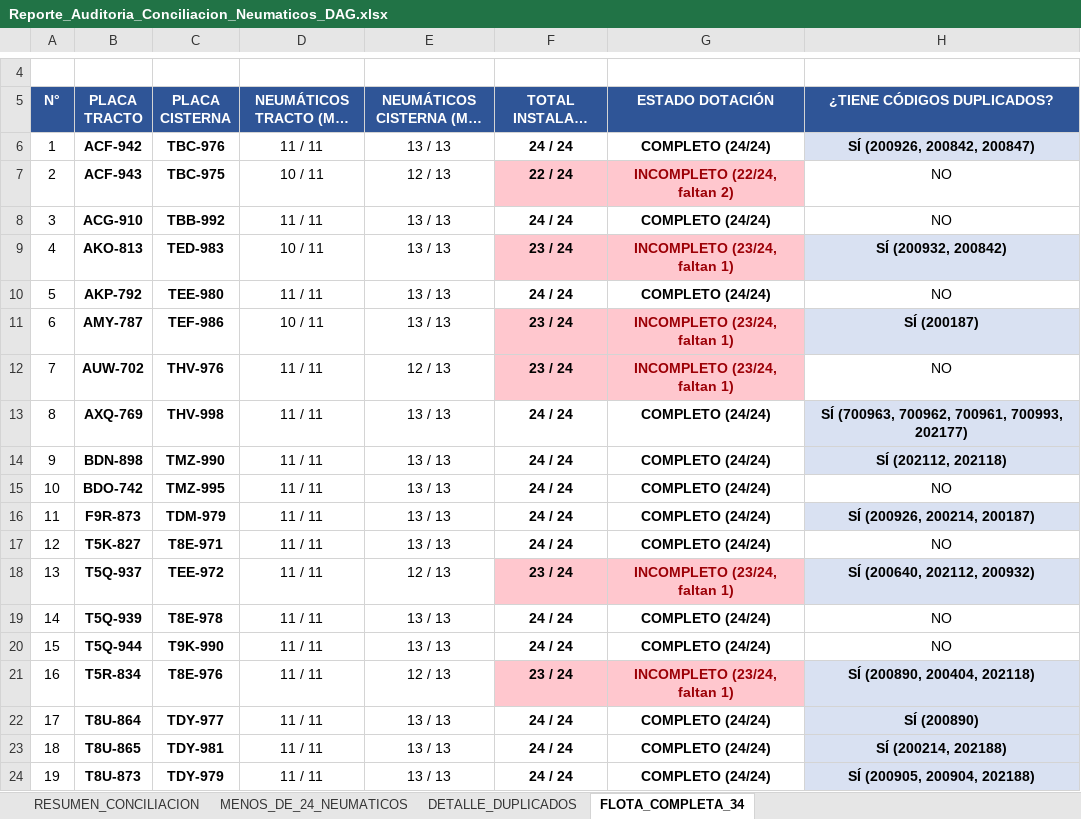
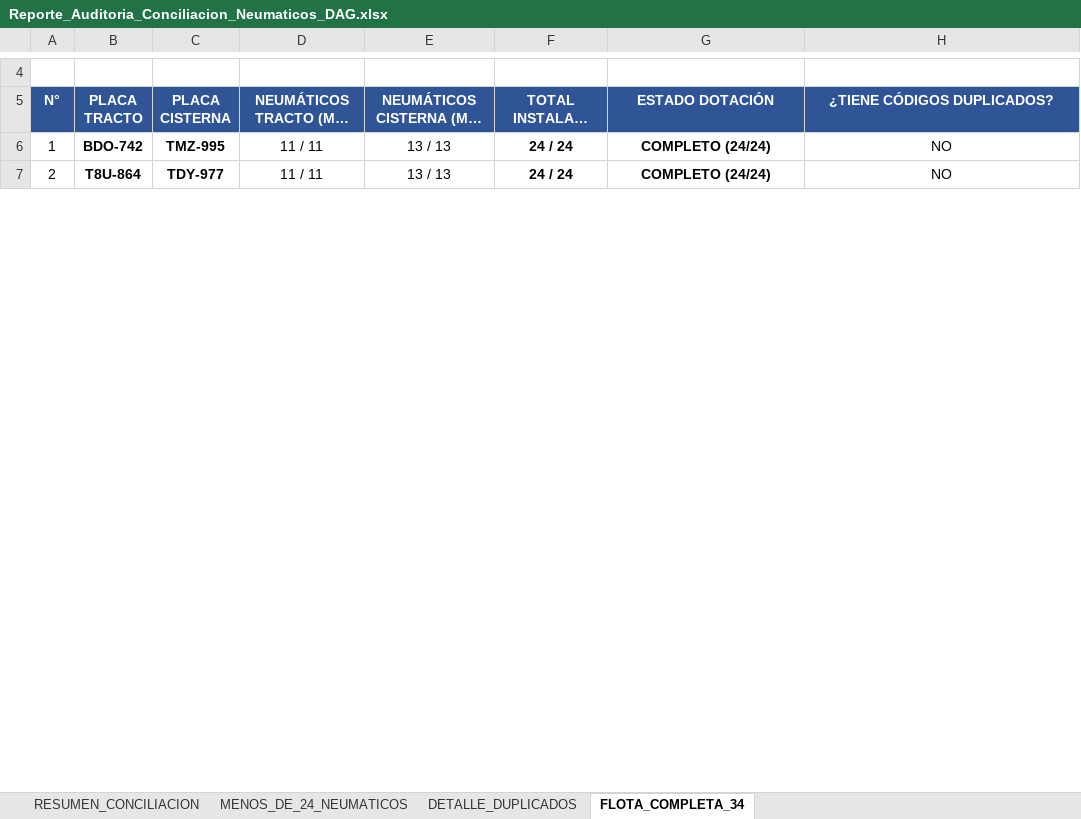
Before and after one commit to victorsvlynch/pipeline_app-web-dag-neumaticos, an Excel workbook: Archivos/Plantillas/Reporte_Auditoria_Conciliacion_Neumaticos_DAG.xlsx, sheet FLOTA_COMPLETA_34, drawn as a sheet; only a part is shown, gaps mark what is left out; long unchanged cells end in …; values as stored, in another font and other column widths than the file's, no borders; removed rows and columns are numbered as before the commit, all else as after; the diff covers the shown part only; the diff names each change by its address in the sheet, - before the commit and + after, or states it on an @@ line.

```diff
--- a/Archivos/Plantillas/Reporte_Auditoria_Conciliacion_Neumaticos_DAG.xlsx (sheet FLOTA_COMPLETA_34)
+++ b/Archivos/Plantillas/Reporte_Auditoria_Conciliacion_Neumaticos_DAG.xlsx (sheet FLOTA_COMPLETA_34)
-row 6: 1 | ACF-942 | TBC-976 | 11 / 11 | 13 / 13 | 24 / 24 | COMPLETO (24/24) | SÍ (200926, 200842, 200847)
-row 7: 2 | ACF-943 | TBC-975 | 10 / 11 | 12 / 13 | 22 / 24 | INCOMPLETO (22/24, faltan 2) | NO
-row 8: 3 | ACG-910 | TBB-992 | 11 / 11 | 13 / 13 | 24 / 24 | COMPLETO (24/24) | NO
-row 9: 4 | AKO-813 | TED-983 | 10 / 11 | 13 / 13 | 23 / 24 | INCOMPLETO (23/24, faltan 1) | SÍ (200932, 200842)
-row 10: 5 | AKP-792 | TEE-980 | 11 / 11 | 13 / 13 | 24 / 24 | COMPLETO (24/24) | NO
-row 11: 6 | AMY-787 | TEF-986 | 10 / 11 | 13 / 13 | 23 / 24 | INCOMPLETO (23/24, faltan 1) | SÍ (200187)
-row 12: 7 | AUW-702 | THV-976 | 11 / 11 | 12 / 13 | 23 / 24 | INCOMPLETO (23/24, faltan 1) | NO
-row 13: 8 | AXQ-769 | THV-998 | 11 / 11 | 13 / 13 | 24 / 24 | COMPLETO (24/24) | SÍ (700963, 700962, 700961, 700993, 202177)
-row 14: 9 | BDN-898 | TMZ-990 | 11 / 11 | 13 / 13 | 24 / 24 | COMPLETO (24/24) | SÍ (202112, 202118)
@@ column A (N°) renumbered between rows 6 and 10 @@
-row 16: 11 | F9R-873 | TDM-979 | 11 / 11 | 13 / 13 | 24 / 24 | COMPLETO (24/24) | SÍ (200926, 200214, 200187)
-row 17: 12 | T5K-827 | T8E-971 | 11 / 11 | 13 / 13 | 24 / 24 | COMPLETO (24/24) | NO
-row 18: 13 | T5Q-937 | TEE-972 | 11 / 11 | 12 / 13 | 23 / 24 | INCOMPLETO (23/24, faltan 1) | SÍ (200640, 202112, 200932)
-row 19: 14 | T5Q-939 | T8E-978 | 11 / 11 | 13 / 13 | 24 / 24 | COMPLETO (24/24) | NO
-row 20: 15 | T5Q-944 | T9K-990 | 11 / 11 | 13 / 13 | 24 / 24 | COMPLETO (24/24) | NO
-row 21: 16 | T5R-834 | T8E-976 | 11 / 11 | 12 / 13 | 23 / 24 | INCOMPLETO (23/24, faltan 1) | SÍ (200890, 200404, 202118)
-H7 (¿TIENE CÓDIGOS DUPLICADOS?): SÍ (200890)
+H7 (¿TIENE CÓDIGOS DUPLICADOS?): NO
@@ H7 fill: #D9E1F2 → none, bold: on → off @@
-row 23: 18 | T8U-865 | TDY-981 | 11 / 11 | 13 / 13 | 24 / 24 | COMPLETO (24/24) | SÍ (200214, 202188)
-row 24: 19 | T8U-873 | TDY-979 | 11 / 11 | 13 / 13 | 24 / 24 | COMPLETO (24/24) | SÍ (200905, 200904, 202188)
```
Also changed, not shown: 12 removed rows, 4 edited cells and cell formats elsewhere in this sheet, sheet DETALLE_DUPLICADOS, sheet RESUMEN_CONCILIACION, Archivos/Plantillas/Plantilla_Asignacion_Movimiento_Neumaticos_DAG.xlsx, Archivos/Plantillas/Plantilla_Registro_Masivo_Neumaticos_DAG.xlsx, 21 other files.
